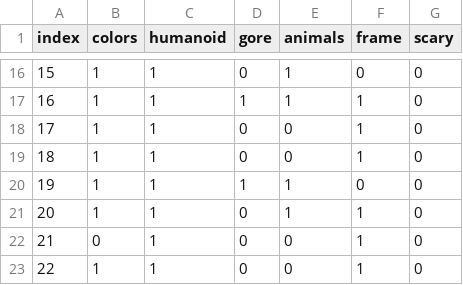
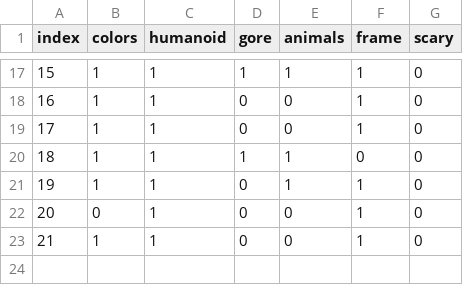
Before and after one commit to LLynd/Neurohackator2021, a CSV file: data.csv, drawn as a sheet; only a part is shown, gaps mark what is left out; the diff covers the shown part only.

```diff
--- a/data.csv
+++ b/data.csv
@@ -16,8 +17,7 @@ index,colors,humanoid,gore,animals,frame,scary
-15,1,1,0,1,0,0
-16,1,1,1,1,1,0
+15,1,1,1,1,1,0
+16,1,1,0,0,1,0
 17,1,1,0,0,1,0
-18,1,1,0,0,1,0
-19,1,1,1,1,0,0
-20,1,1,0,1,1,0
-21,0,1,0,0,1,0
-22,1,1,0,0,1,0
+18,1,1,1,1,0,0
+19,1,1,0,1,1,0
+20,0,1,0,0,1,0
+21,1,1,0,0,1,0
```
Also changed, not shown: 2 added rows, 1 removed row and 28 edited cells elsewhere in this file.
